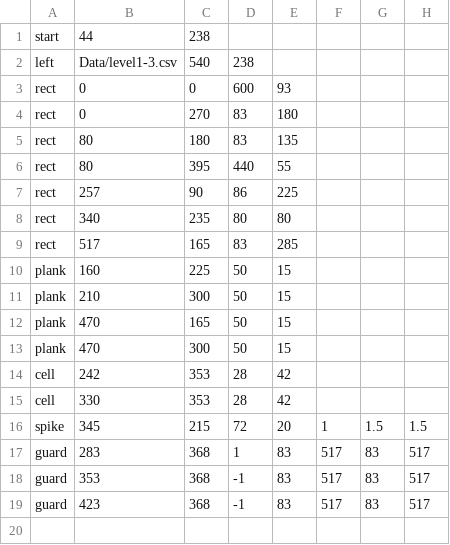
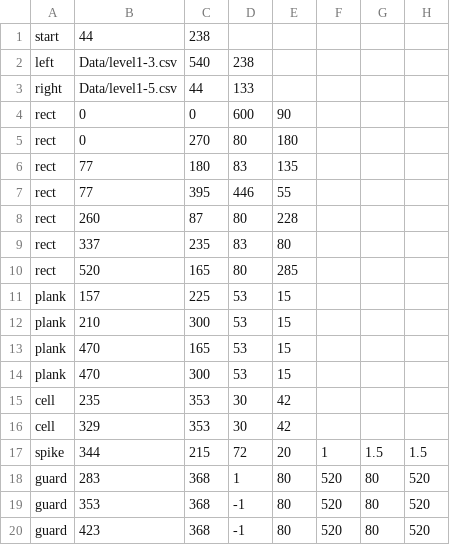
Before and after one commit to coyleg152/Agency_Builds, a CSV file: Data/level1-4.csv, drawn as a sheet.

Commit message:
Updated Data folder

```diff
--- a/Data/level1-4.csv
+++ b/Data/level1-4.csv
@@ -2,18 +2,19 @@ start,44,238
 left,Data/level1-3.csv,540,238
-rect,0,0,600,93
-rect,0,270,83,180
-rect,80,180,83,135
-rect,80,395,440,55
-rect,257,90,86,225
-rect,340,235,80,80
-rect,517,165,83,285
-plank,160,225,50,15
-plank,210,300,50,15
-plank,470,165,50,15
-plank,470,300,50,15
-cell,242,353,28,42
-cell,330,353,28,42
-spike,345,215,72,20,1,1.5,1.5
-guard,283,368,1,83,517,83,517
-guard,353,368,-1,83,517,83,517
-guard,423,368,-1,83,517,83,517
+right,Data/level1-5.csv,44,133
+rect,0,0,600,90
+rect,0,270,80,180
+rect,77,180,83,135
+rect,77,395,446,55
+rect,260,87,80,228
+rect,337,235,83,80
+rect,520,165,80,285
+plank,157,225,53,15
+plank,210,300,53,15
+plank,470,165,53,15
+plank,470,300,53,15
+cell,235,353,30,42
+cell,329,353,30,42
+spike,344,215,72,20,1,1.5,1.5
+guard,283,368,1,80,520,80,520
+guard,353,368,-1,80,520,80,520
+guard,423,368,-1,80,520,80,520
```
Also changed, not shown: Data/level1-3.csv, 5 other files.
